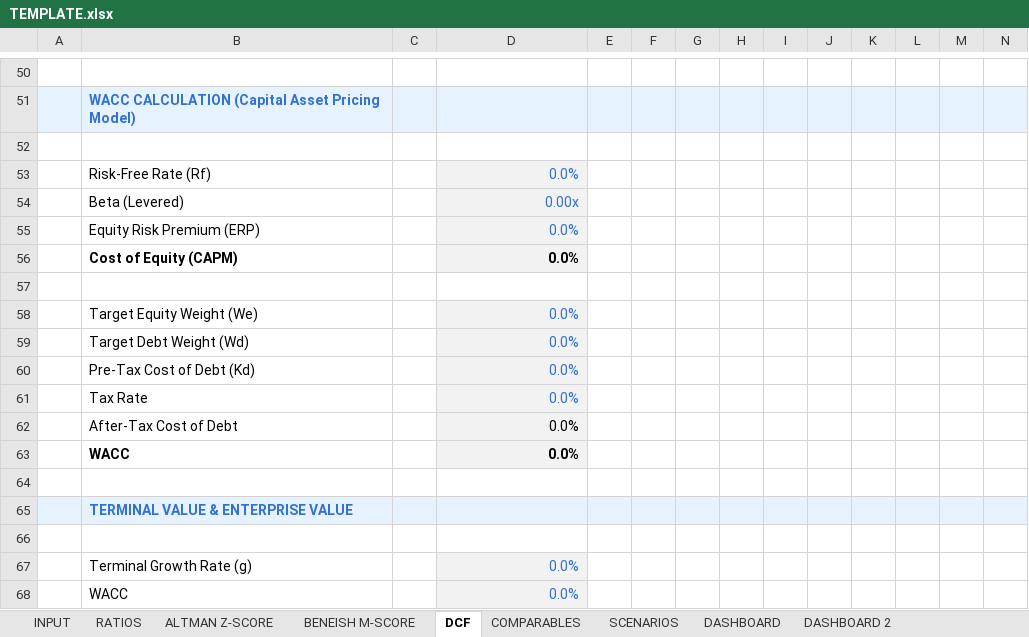
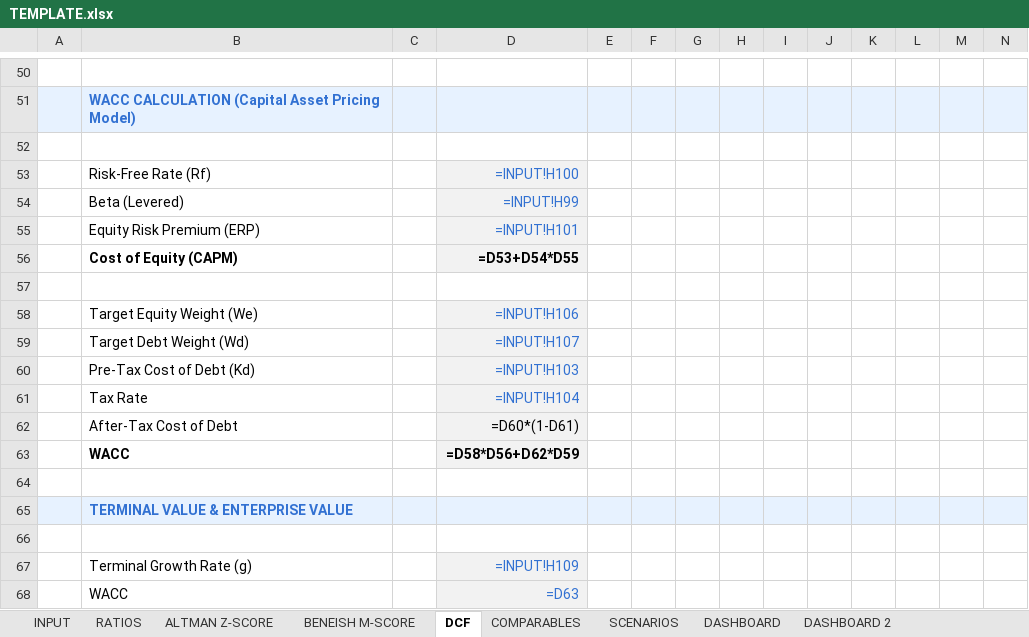
Before and after one commit to baptistejeh07-art/finsight-ia, an Excel workbook: assets/TEMPLATE.xlsx, sheet DCF, drawn as a sheet; only a part is shown, gaps mark what is left out; values as stored, in another font and other column widths than the file's, no borders; formulas without a stored value are shown as written; charts and pictures and conditional formats not drawn; the diff covers the shown part only; the diff names each change by its address in the sheet, - before the commit and + after, or states it on an @@ line.

```diff
--- a/assets/TEMPLATE.xlsx (sheet DCF)
+++ b/assets/TEMPLATE.xlsx (sheet DCF)
-D53: 0.0%
+D53: =INPUT!H100
-D54: 0.00x
+D54: =INPUT!H99
-D55: 0.0%
+D55: =INPUT!H101
-D56: 0.0%
+D56: =D53+D54*D55
-D58: 0.0%
+D58: =INPUT!H106
-D59: 0.0%
+D59: =INPUT!H107
-D60: 0.0%
+D60: =INPUT!H103
-D61: 0.0%
+D61: =INPUT!H104
-D62: 0.0%
+D62: =D60*(1-D61)
-D63: 0.0%
+D63: =D58*D56+D62*D59
-D67: 0.0%
+D67: =INPUT!H109
-D68: 0.0%
+D68: =D63
```
Also changed, not shown: 48 added rows, 48 removed rows and 16 edited cells elsewhere in this sheet, sheet RATIOS, sheet SCENARIOS, sheet DASHBOARD 2, sheet INPUT, sheet COMPARABLES, sheet DASHBOARD, 2 more sheets, charts or pictures, preview/MC.PA/MC.PA_financials.xlsx.
